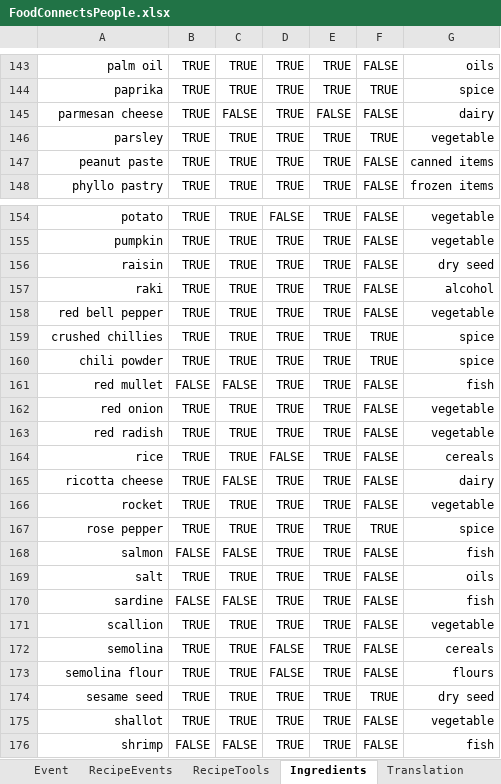
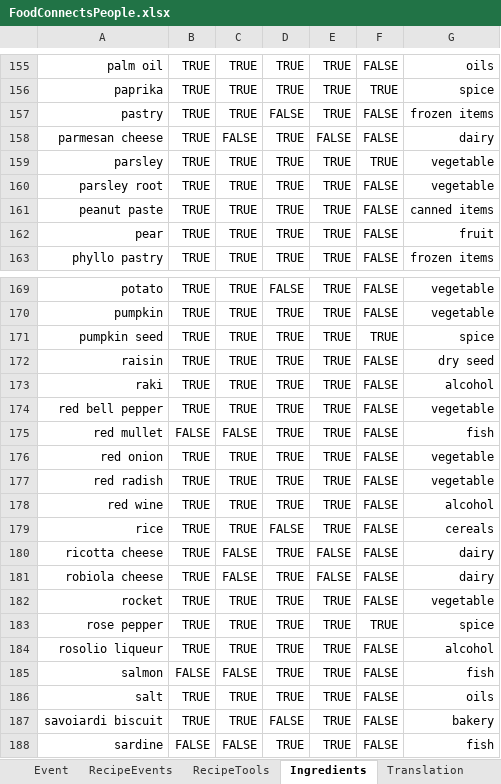
Before and after one commit to FoodConnectsPeople/foodconnectspeople-tool, an Excel workbook: data_sources/scripts/files/FoodConnectsPeople.xlsx, sheet Ingredients, drawn as a sheet; only a part is shown, gaps mark what is left out; the shorter side is filled out with more unchanged rows; values as stored, in another font and other column widths than the file's, no borders; addresses are those after the commit; the diff covers the shown part only; the diff names each change by its address in the sheet, - before the commit and + after, or states it on an @@ line.

```diff
--- a/data_sources/scripts/files/FoodConnectsPeople.xlsx (sheet Ingredients)
+++ b/data_sources/scripts/files/FoodConnectsPeople.xlsx (sheet Ingredients)
+row 157: pastry | TRUE | TRUE | FALSE | TRUE | FALSE | frozen items
+row 160: parsley root | TRUE | TRUE | TRUE | TRUE | FALSE | vegetable
+row 162: pear | TRUE | TRUE | TRUE | TRUE | FALSE | fruit
+row 171: pumpkin seed | TRUE | TRUE | TRUE | TRUE | TRUE | spice
@@ row 159 moved to row 64: crushed chillies @@
@@ row 160 moved to row 50: chili powder @@
+row 178: red wine | TRUE | TRUE | TRUE | TRUE | FALSE | alcohol
-E180: TRUE
+E180: FALSE
+row 181: robiola cheese | TRUE | FALSE | TRUE | FALSE | FALSE | dairy
+row 184: rosolio liqueur | TRUE | TRUE | TRUE | TRUE | FALSE | alcohol
+row 187: savoiardi biscuit | TRUE | TRUE | FALSE | TRUE | FALSE | bakery
```
Also changed, not shown: 14 added rows, 1 moved row and 2 edited cells elsewhere in this sheet, sheet RecipeIngredients, sheet Translation, sheet Recipe, sheet UnitConversions, sheet Tools, sheet RecipeTools, 4 more sheets, 15 other files.
